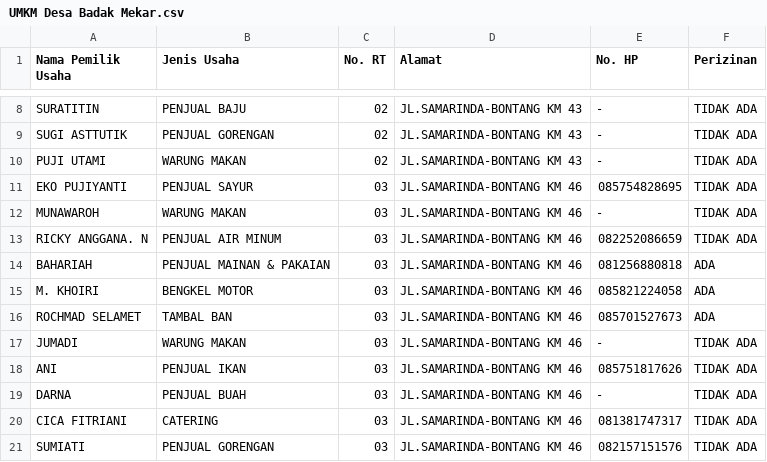
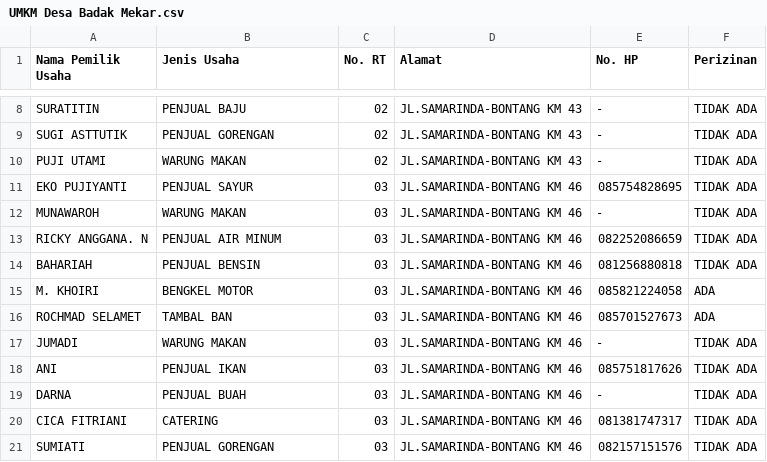
Before and after one commit to mhnbl/Katalog-Digital-Badak-Mekar, a CSV file: UMKM Desa Badak Mekar.csv, drawn as a sheet; only a part is shown, gaps mark what is left out.

Commit message:
CSV Update

```diff
--- a/UMKM Desa Badak Mekar.csv
+++ b/UMKM Desa Badak Mekar.csv
@@ -13,3 +13,3 @@ MUNAWAROH,WARUNG MAKAN,03,JL.SAMARINDA-BONTANG KM 46,-,TIDAK ADA
 RICKY ANGGANA. N,PENJUAL AIR MINUM,03,JL.SAMARINDA-BONTANG KM 46,082252086659,TIDAK ADA
-BAHARIAH,PENJUAL MAINAN & PAKAIAN,03,JL.SAMARINDA-BONTANG KM 46,081256880818,ADA
+BAHARIAH,PENJUAL BENSIN,03,JL.SAMARINDA-BONTANG KM 46,081256880818,TIDAK ADA
 M. KHOIRI,BENGKEL MOTOR,03,JL.SAMARINDA-BONTANG KM 46,085821224058,ADA
```
